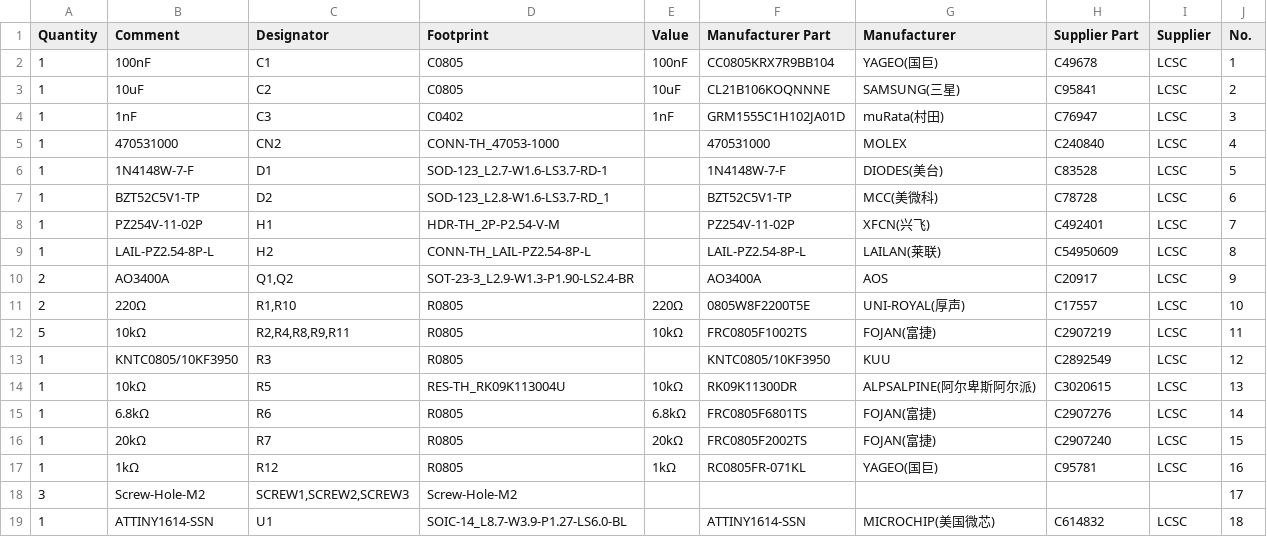
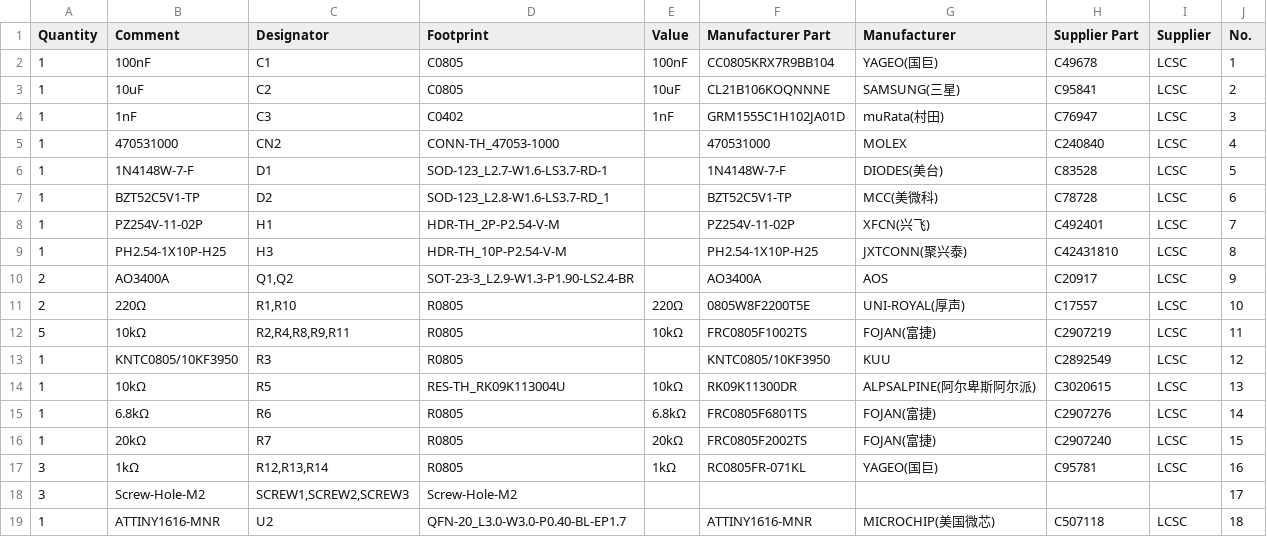
Before and after one commit to alpauna/TritonECU, a CSV file: hardware/fan-controller/Schematic/FanTempController-BOM-V2.csv, drawn as a sheet.

```diff
--- a/hardware/fan-controller/Schematic/FanTempController-BOM-V2.csv
+++ b/hardware/fan-controller/Schematic/FanTempController-BOM-V2.csv
@@ -8,3 +8,3 @@
 "1","PZ254V-11-02P","H1","HDR-TH_2P-P2.54-V-M","","PZ254V-11-02P","XFCN(兴飞)","C492401","LCSC","7"
-"1","LAIL-PZ2.54-8P-L","H2","CONN-TH_LAIL-PZ2.54-8P-L","","LAIL-PZ2.54-8P-L","LAILAN(莱联)","C54950609","LCSC","8"
+"1","PH2.54-1X10P-H25","H3","HDR-TH_10P-P2.54-V-M","","PH2.54-1X10P-H25","JXTCONN(聚兴泰)","C42431810","LCSC","8"
 "2","AO3400A","Q1,Q2","SOT-23-3_L2.9-W1.3-P1.90-LS2.4-BR","","AO3400A","AOS","C20917","LCSC","9"
@@ -16,4 +16,4 @@
 "1","20kΩ","R7","R0805","20kΩ","FRC0805F2002TS","FOJAN(富捷)","C2907240","LCSC","15"
-"1","1kΩ","R12","R0805","1kΩ","RC0805FR-071KL","YAGEO(国巨)","C95781","LCSC","16"
+"3","1kΩ","R12,R13,R14","R0805","1kΩ","RC0805FR-071KL","YAGEO(国巨)","C95781","LCSC","16"
 "3","Screw-Hole-M2","SCREW1,SCREW2,SCREW3","Screw-Hole-M2","","","","","","17"
-"1","ATTINY1614-SSN","U1","SOIC-14_L8.7-W3.9-P1.27-LS6.0-BL","","ATTINY1614-SSN","MICROCHIP(美国微芯)","C614832","LCSC","18"
+"1","ATTINY1616-MNR","U2","QFN-20_L3.0-W3.0-P0.40-BL-EP1.7","","ATTINY1616-MNR","MICROCHIP(美国微芯)","C507118","LCSC","18"
```
Also changed, not shown: 6 other files.
